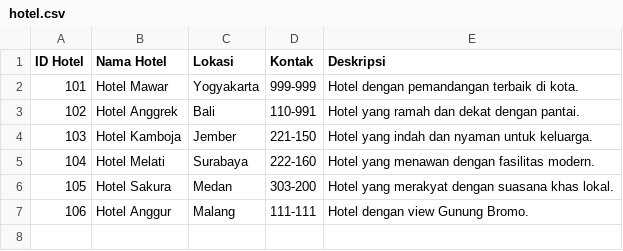
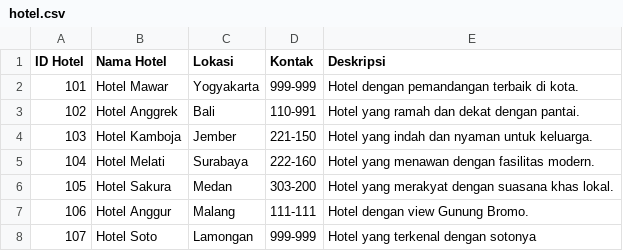
Before and after one commit to dimasrofipurnomo/He-Tech, a CSV file: hotel.csv, drawn as a sheet.

Commit message:
Update hotel.csv

```diff
--- a/hotel.csv
+++ b/hotel.csv
@@ -7 +7,2 @@ ID Hotel,Nama Hotel,Lokasi,Kontak,Deskripsi
 106,Hotel Anggur,Malang,111-111,Hotel dengan view Gunung Bromo.
+107,Hotel Soto,Lamongan,999-999,Hotel yang terkenal dengan sotonya
```
